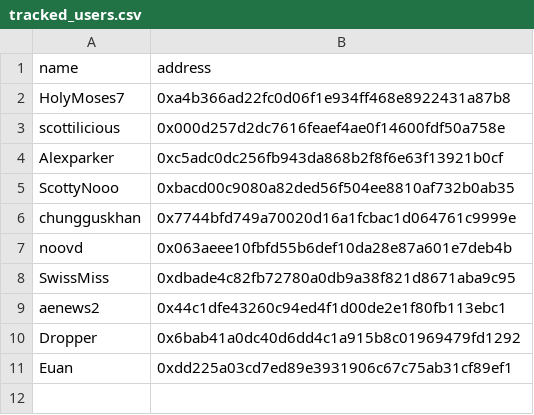
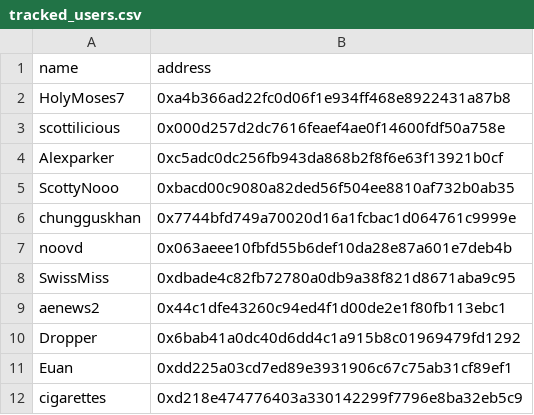
Before and after one commit to lbsm2017/polyMDash, a CSV file: tracked_users.csv, drawn as a sheet.

```diff
--- a/tracked_users.csv
+++ b/tracked_users.csv
@@ -11 +11,2 @@ Dropper,0x6bab41a0dc40d6dd4c1a915b8c01969479fd1292
 Euan,0xdd225a03cd7ed89e3931906c67c75ab31cf89ef1
+cigarettes,0xd218e474776403a330142299f7796e8ba32eb5c9
```
Also changed, not shown: 1 other file.
